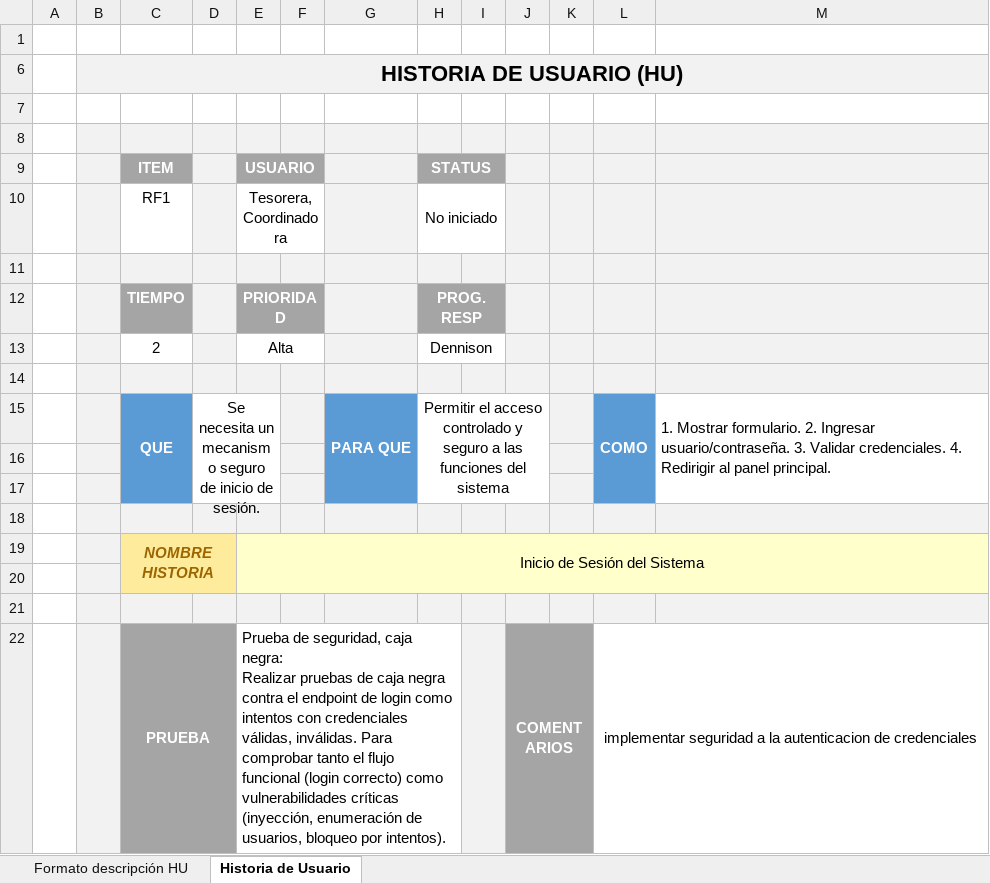
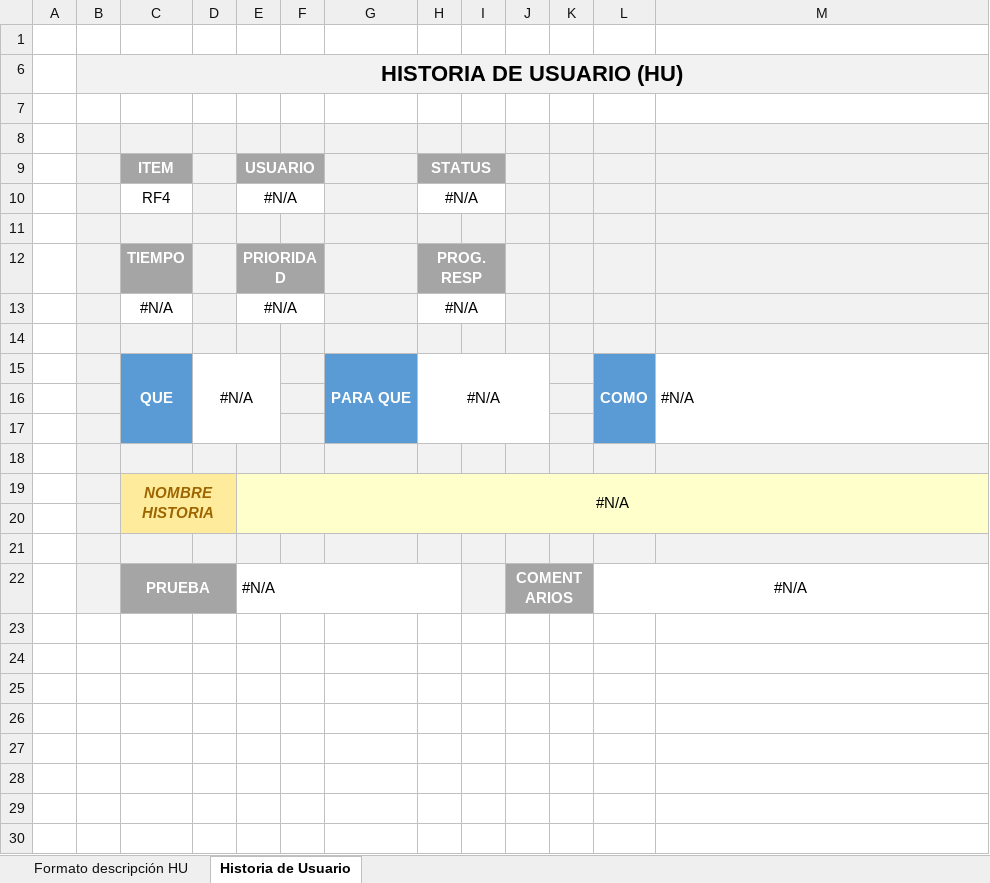
Before and after one commit to JhordyMarcillo/27837_G5_ADS, an Excel workbook: Biblioteca Maestra/1. ELICITACIÓN/1.4 Historias de Usuario/HU_V.0.0.3.xlsx, sheet Historia de Usuario, drawn as a sheet; values as stored, in another font and other column widths than the file's, no borders; charts and pictures and conditional formats not drawn; removed rows and columns are numbered as before the commit, all else as after; ↵ is a line break in a cell; the diff names each change by its address in the sheet, - before the commit and + after, or states it on an @@ line.

```diff
--- a/Biblioteca Maestra/1. ELICITACIÓN/1.4 Historias de Usuario/HU_V.0.0.3.xlsx (sheet Historia de Usuario)
+++ b/Biblioteca Maestra/1. ELICITACIÓN/1.4 Historias de Usuario/HU_V.0.0.3.xlsx (sheet Historia de Usuario)
-row 10:  |  | RF1 |  | Tesorera, Coordinadora |  |  | No iniciado
+row 10:  |  | RF4 |  | #N/A |  |  | #N/A
-row 13:  |  | 2 |  | Alta |  |  | Dennison
+row 13:  |  | #N/A |  | #N/A |  |  | #N/A
-D15: Se necesita un mecanismo seguro de inicio de sesión.
+D15: #N/A
-H15 (STATUS): Permitir el acceso controlado y seguro a las funciones del sistema
+H15 (STATUS): #N/A
-M15: 1. Mostrar formulario. 2. Ingresar usuario/contraseña. 3. Validar credenciales. 4. Redirigir al panel principal.
+M15: #N/A
-E19 (USUARIO): Inicio de Sesión del Sistema
+E19 (USUARIO): #N/A
-E22 (USUARIO): Prueba de seguridad, caja negra: ↵ Realizar pruebas de caja negra contra el endpoint de login como intentos con credenciales válidas, inválidas. Para comprobar tanto el flujo funcional (login correcto) como vulnerabilidades críticas (inyección, enumeración de usuarios, bloqueo por intentos).
+E22 (USUARIO): #N/A
-L22: implementar seguridad a la autenticacion de credenciales
+L22: #N/A
```
Also changed, not shown: sheet Formato descripción HU, Biblioteca de Soporte/1. ELICITACIÓN/1.4 Historias de Usuario/HU_V.0.0.3.xlsx, Biblioteca de Trabajo/1. ELICITACIÓN/1.4 Historias de Usuario/HU_V.0.0.3.xlsx, 9 other files.
